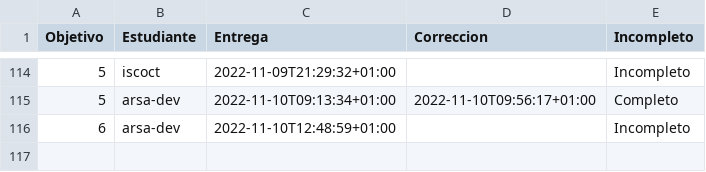
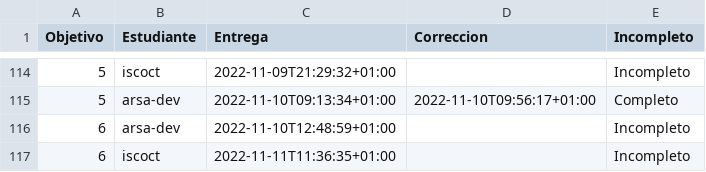
Before and after one commit to JJ/IV-22-23, a CSV file: data/fechas-entrega.csv, drawn as a sheet; only a part is shown, gaps mark what is left out; the diff names each change by its address in the sheet, - before the commit and + after, or states it on an @@ line.

Commit message:
:arrow_up: Actualiza datos

```diff
--- a/data/fechas-entrega.csv
+++ b/data/fechas-entrega.csv
+row 117: 6 | iscoct | 2022-11-11T11:36:35+01:00 |  | Incompleto
```
